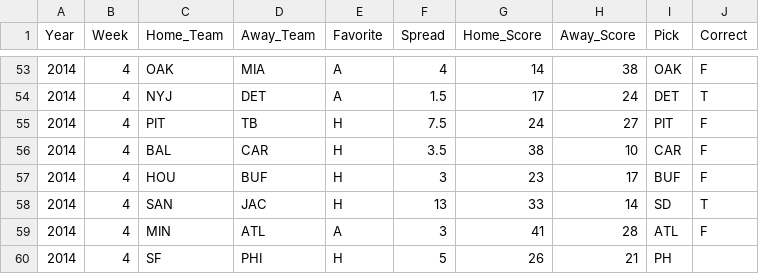
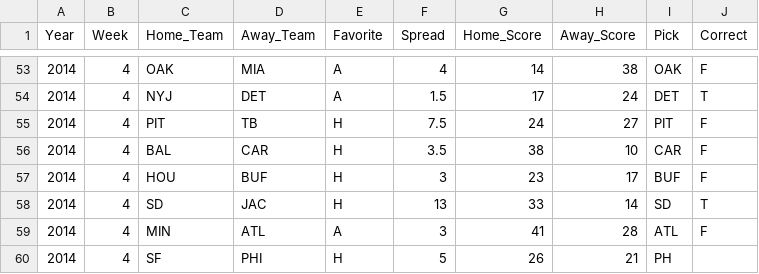
Before and after one commit to thoolihan/FootballPicks, a CSV file: NFL_Picks.csv, drawn as a sheet; only a part is shown, gaps mark what is left out.

Commit message:
Fix bad record

```diff
--- a/NFL_Picks.csv
+++ b/NFL_Picks.csv
@@ -57,3 +57,3 @@ Year,Week,Home_Team,Away_Team,Favorite,Spread,Home_Score,Away_Score,Pick,Correct
 2014,4,HOU,BUF,H,3,23,17,BUF,F
-2014,4,SAN,JAC,H,13,33,14,SD,T
+2014,4,SD,JAC,H,13,33,14,SD,T
 2014,4,MIN,ATL,A,3,41,28,ATL,F
```
